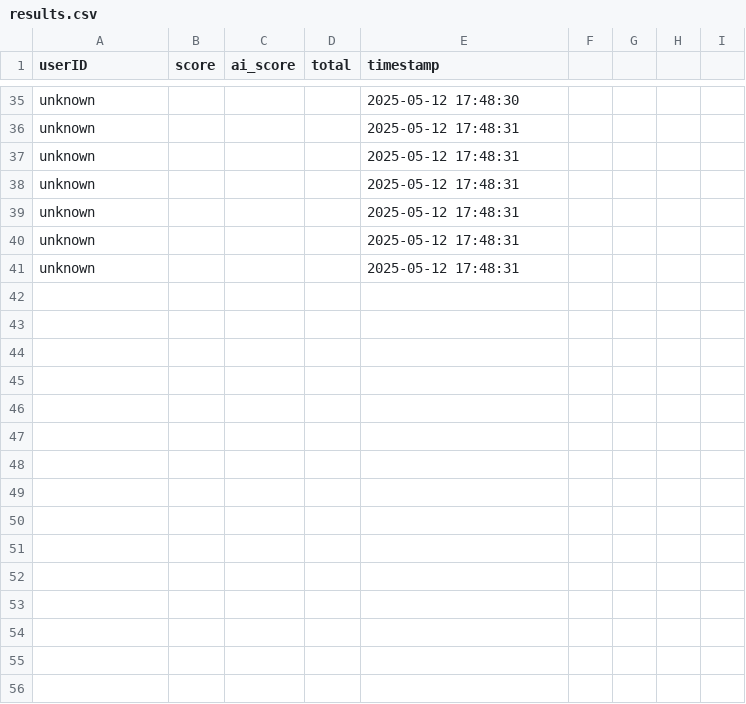
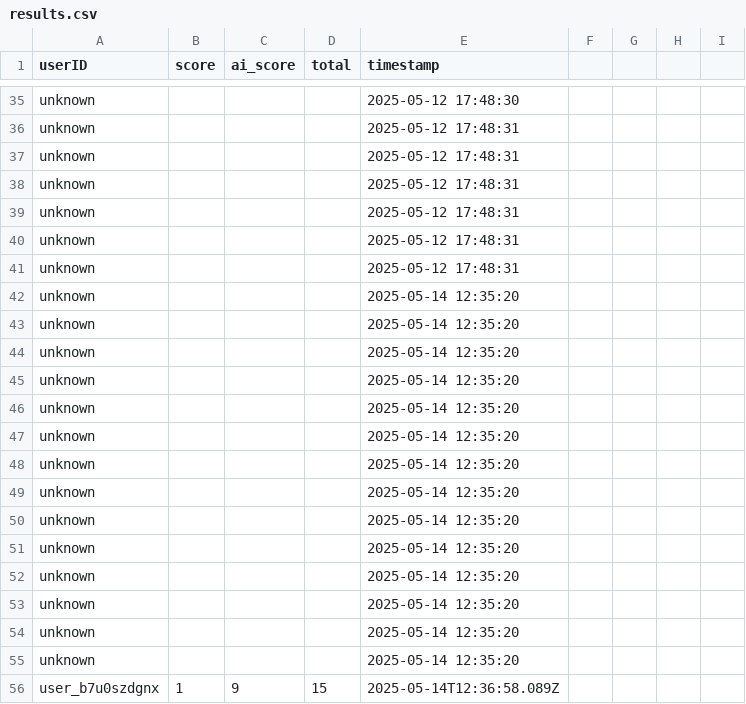
Before and after one commit to shevinckn/nightingale-project, a CSV file: results.csv, drawn as a sheet; only a part is shown, gaps mark what is left out.

```diff
--- a/results.csv
+++ b/results.csv
@@ -41 +41,16 @@ unknown,,,,2025-05-12 17:48:31
 unknown,,,,2025-05-12 17:48:31
+unknown,,,,2025-05-14 12:35:20
+unknown,,,,2025-05-14 12:35:20
+unknown,,,,2025-05-14 12:35:20
+unknown,,,,2025-05-14 12:35:20
+unknown,,,,2025-05-14 12:35:20
+unknown,,,,2025-05-14 12:35:20
+unknown,,,,2025-05-14 12:35:20
+unknown,,,,2025-05-14 12:35:20
+unknown,,,,2025-05-14 12:35:20
+unknown,,,,2025-05-14 12:35:20
+unknown,,,,2025-05-14 12:35:20
+unknown,,,,2025-05-14 12:35:20
+unknown,,,,2025-05-14 12:35:20
+unknown,,,,2025-05-14 12:35:20
+user_b7u0szdgnx,1,9,15,2025-05-14T12:36:58.089Z
```
Also changed, not shown: 2 other files.
